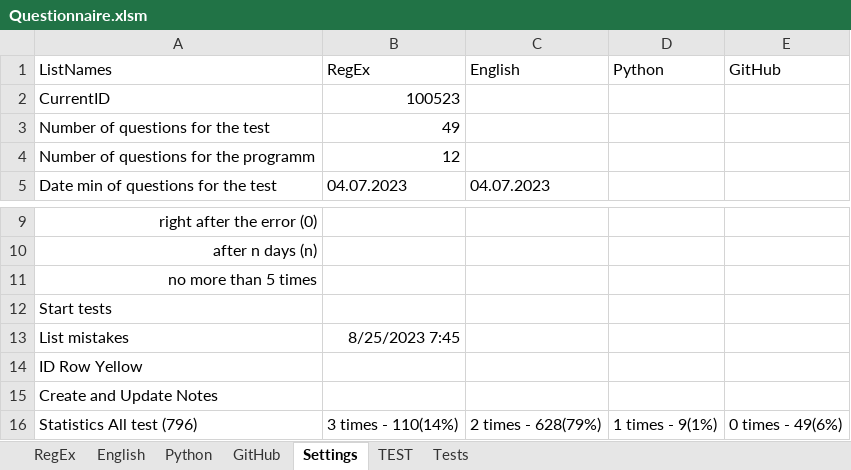
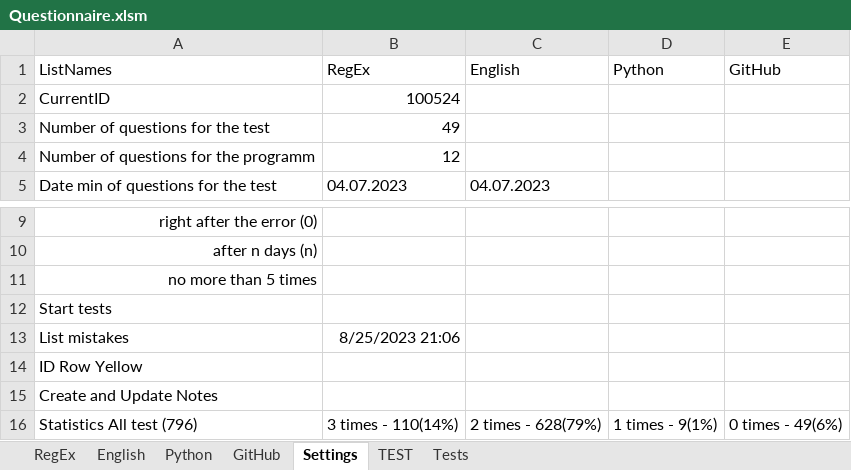
Before and after one commit to peleidmju/Learning, an Excel workbook: Questionnaire.xlsm, sheet Settings, drawn as a sheet; only a part is shown, gaps mark what is left out; values as stored, in another font and other column widths than the file's, no borders; the diff names each change by its address in the sheet, - before the commit and + after, or states it on an @@ line.

```diff
--- a/Questionnaire.xlsm (sheet Settings)
+++ b/Questionnaire.xlsm (sheet Settings)
-B2 (RegEx): 100523
+B2 (RegEx): 100524
-B13 (RegEx): 8/25/2023 7:45
+B13 (RegEx): 8/25/2023 21:06
```
Also changed, not shown: sheet TEST, sheet Python, sheet Tests, hidden cells.
